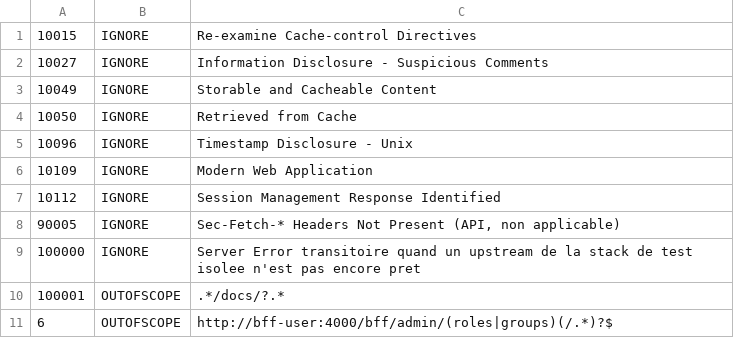
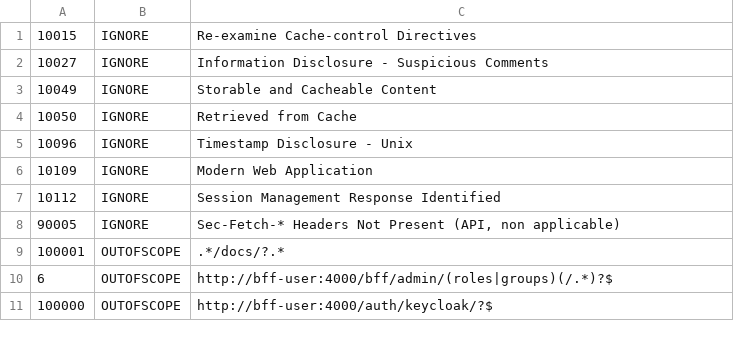
Before and after one commit to mairie360/BFF_user, a TSV file: .zap/rules.tsv, drawn as a sheet.

```diff
--- a/.zap/rules.tsv
+++ b/.zap/rules.tsv
@@ -8,4 +8,4 @@
 90005	IGNORE	Sec-Fetch-* Headers Not Present (API, non applicable)
-100000	IGNORE	Server Error transitoire quand un upstream de la stack de test isolee n'est pas encore pret
 100001	OUTOFSCOPE	.*/docs/?.*
 6	OUTOFSCOPE	http://bff-user:4000/bff/admin/(roles|groups)(/.*)?$
+100000	OUTOFSCOPE	http://bff-user:4000/auth/keycloak/?$
```
Also changed, not shown: 9 other files.
